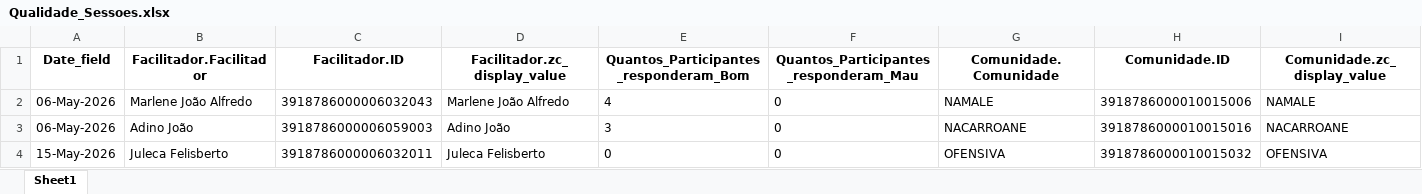
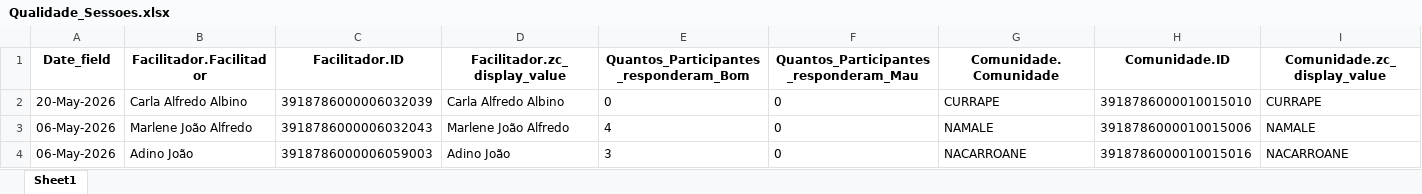
Before and after one commit to muvamis/dash_abrindo_oportunidades_c3, an Excel workbook: Qualidade_Sessoes.xlsx, sheet Sheet1, drawn as a sheet; only a part is shown; the shorter side is filled out with more unchanged rows; values as stored, in another font and other column widths than the file's, no borders; rows hold the shown columns only; the diff names each change by its address in the sheet, - before the commit and + after, or states it on an @@ line.

```diff
--- a/Qualidade_Sessoes.xlsx (sheet Sheet1)
+++ b/Qualidade_Sessoes.xlsx (sheet Sheet1)
+row 2: 20-May-2026 | Carla Alfredo Albino | 3918786000006032039 | Carla Alfredo Albino | 0 | 0 | CURRAPE | 3918786000010015010 | CURRAPE
```
Also changed, not shown: Geral_Poupanca.xlsx, Grupos_Poupanca.xlsx, 9 other files.
